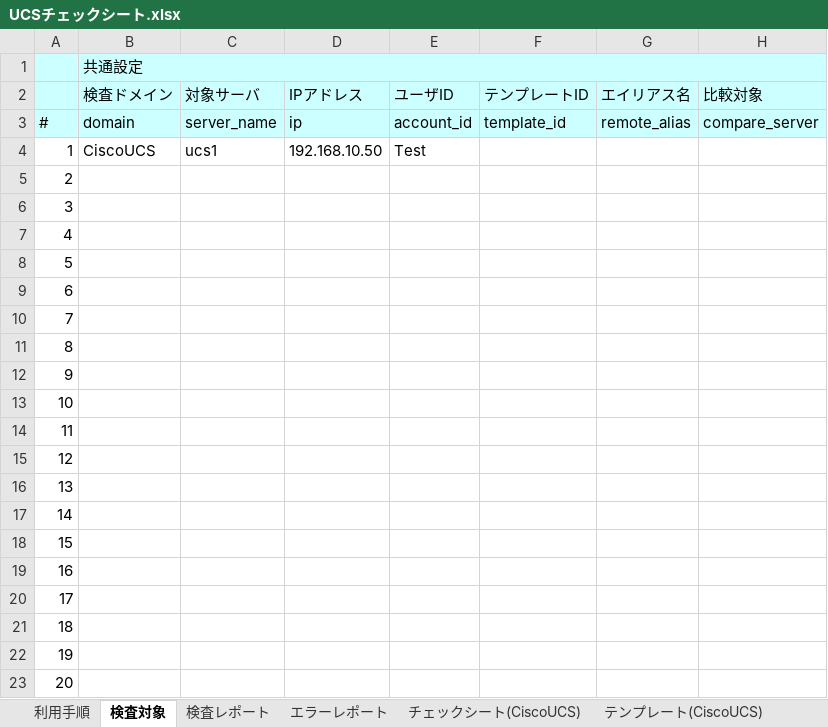
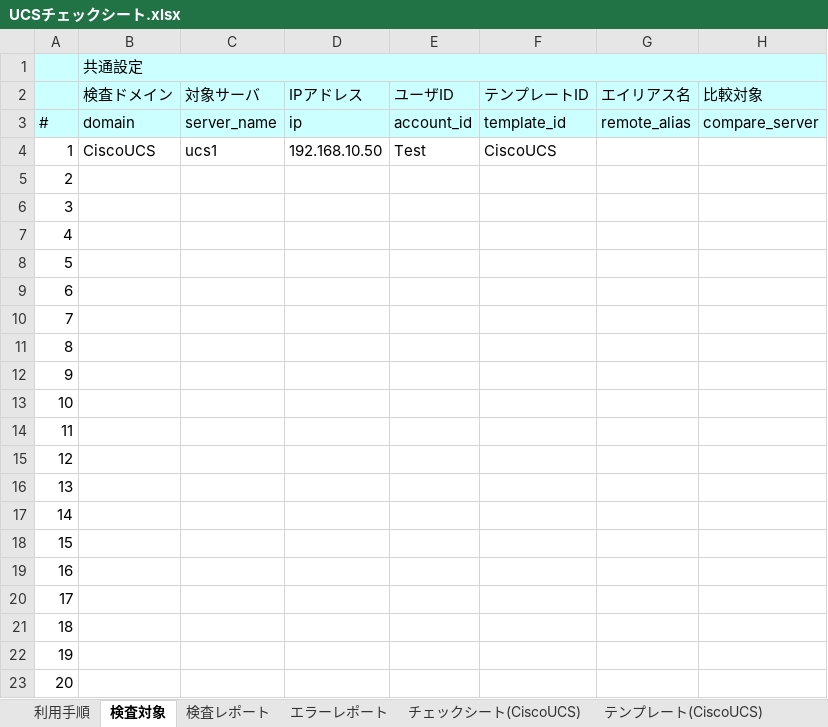
Before and after one commit to frsw3nr/gradle-server-acceptance, an Excel workbook: template/Cisco_UCS/UCSチェックシート.xlsx, sheet 検査対象, drawn as a sheet; values as stored, in another font and other column widths than the file's, no borders; the diff names each change by its address in the sheet, - before the commit and + after, or states it on an @@ line.

```diff
--- a/template/Cisco_UCS/UCSチェックシート.xlsx (sheet 検査対象)
+++ b/template/Cisco_UCS/UCSチェックシート.xlsx (sheet 検査対象)
-F4 (テンプレートID): (empty)
+F4 (テンプレートID): CiscoUCS
```
Also changed, not shown: sheet 検査レポート, sheet 利用手順, sheet チェックシート(CiscoUCS), sheet テンプレート(CiscoUCS), hidden cells, blank_サーバチェックシート.xlsx, src/main/resources/root/jp/blank_サーバチェックシート.xlsx, 21 other files.
